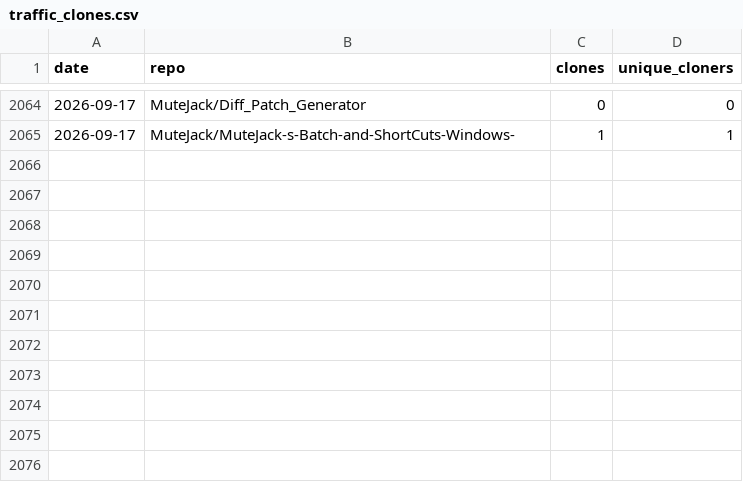
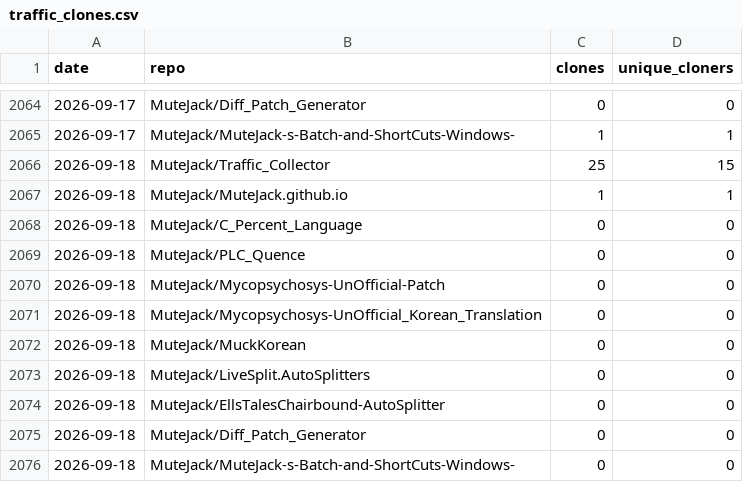
Before and after one commit to MuteJack/Traffic_Collector, a CSV file: stats/traffic_clones.csv, drawn as a sheet; only a part is shown, gaps mark what is left out; the diff names each change by its address in the sheet, - before the commit and + after, or states it on an @@ line.

```diff
--- a/stats/traffic_clones.csv
+++ b/stats/traffic_clones.csv
+row 2066: 2026-09-18 | MuteJack/Traffic_Collector | 25 | 15
+row 2067: 2026-09-18 | MuteJack/MuteJack.github.io | 1 | 1
+row 2068: 2026-09-18 | MuteJack/C_Percent_Language | 0 | 0
+row 2069: 2026-09-18 | MuteJack/PLC_Quence | 0 | 0
+row 2070: 2026-09-18 | MuteJack/Mycopsychosys-UnOfficial-Patch | 0 | 0
+row 2071: 2026-09-18 | MuteJack/Mycopsychosys-UnOfficial_Korean_Translation | 0 | 0
+row 2072: 2026-09-18 | MuteJack/MuckKorean | 0 | 0
+row 2073: 2026-09-18 | MuteJack/LiveSplit.AutoSplitters | 0 | 0
+row 2074: 2026-09-18 | MuteJack/EllsTalesChairbound-AutoSplitter | 0 | 0
+row 2075: 2026-09-18 | MuteJack/Diff_Patch_Generator | 0 | 0
+row 2076: 2026-09-18 | MuteJack/MuteJack-s-Batch-and-ShortCuts-Windows- | 0 | 0
```
Also changed, not shown: stats/monthly.csv, stats/releases_daily.csv, 5 other files.
